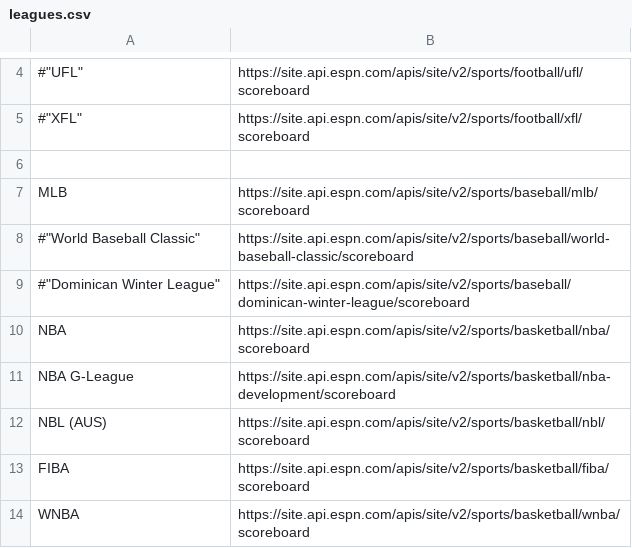
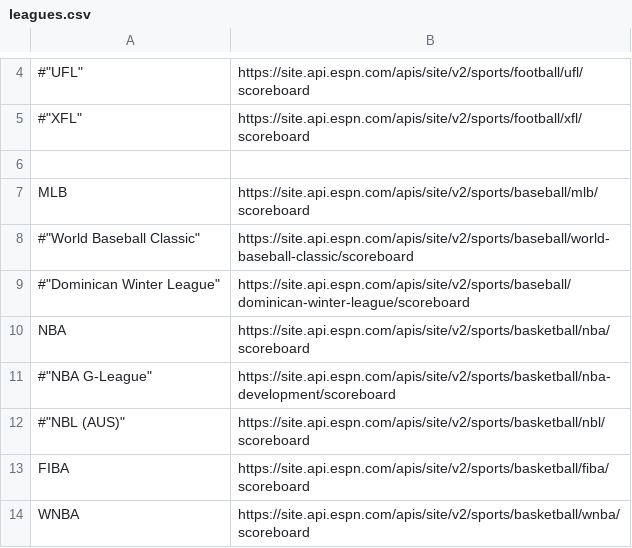
Before and after one commit to daltontf/tui-scores, a CSV file: leagues.csv, drawn as a sheet; only a part is shown, gaps mark what is left out.

```diff
--- a/leagues.csv
+++ b/leagues.csv
@@ -10,4 +10,4 @@
 "NBA", "https://site.api.espn.com/apis/site/v2/sports/basketball/nba/scoreboard"
-"NBA G-League", "https://site.api.espn.com/apis/site/v2/sports/basketball/nba-development/scoreboard"
-"NBL (AUS)", "https://site.api.espn.com/apis/site/v2/sports/basketball/nbl/scoreboard"
+#"NBA G-League", "https://site.api.espn.com/apis/site/v2/sports/basketball/nba-development/scoreboard"
+#"NBL (AUS)", "https://site.api.espn.com/apis/site/v2/sports/basketball/nbl/scoreboard"
 "FIBA", "https://site.api.espn.com/apis/site/v2/sports/basketball/fiba/scoreboard"
```
Also changed, not shown: 3 other files.
